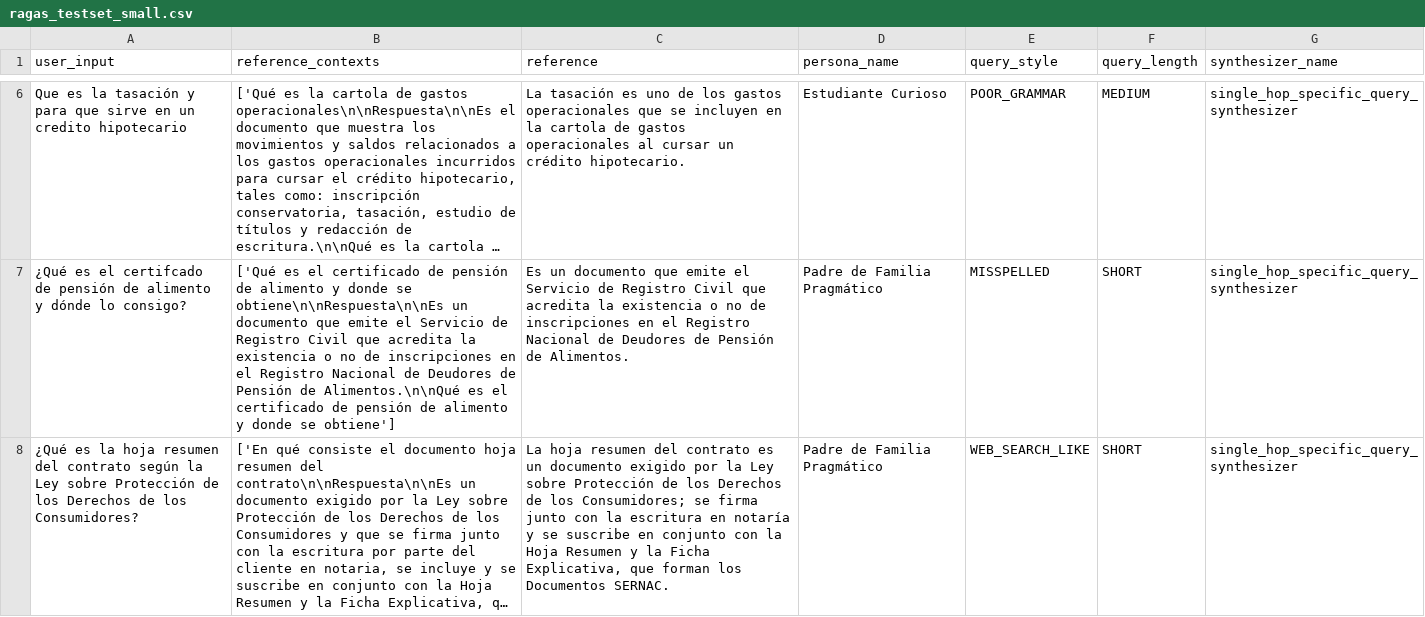
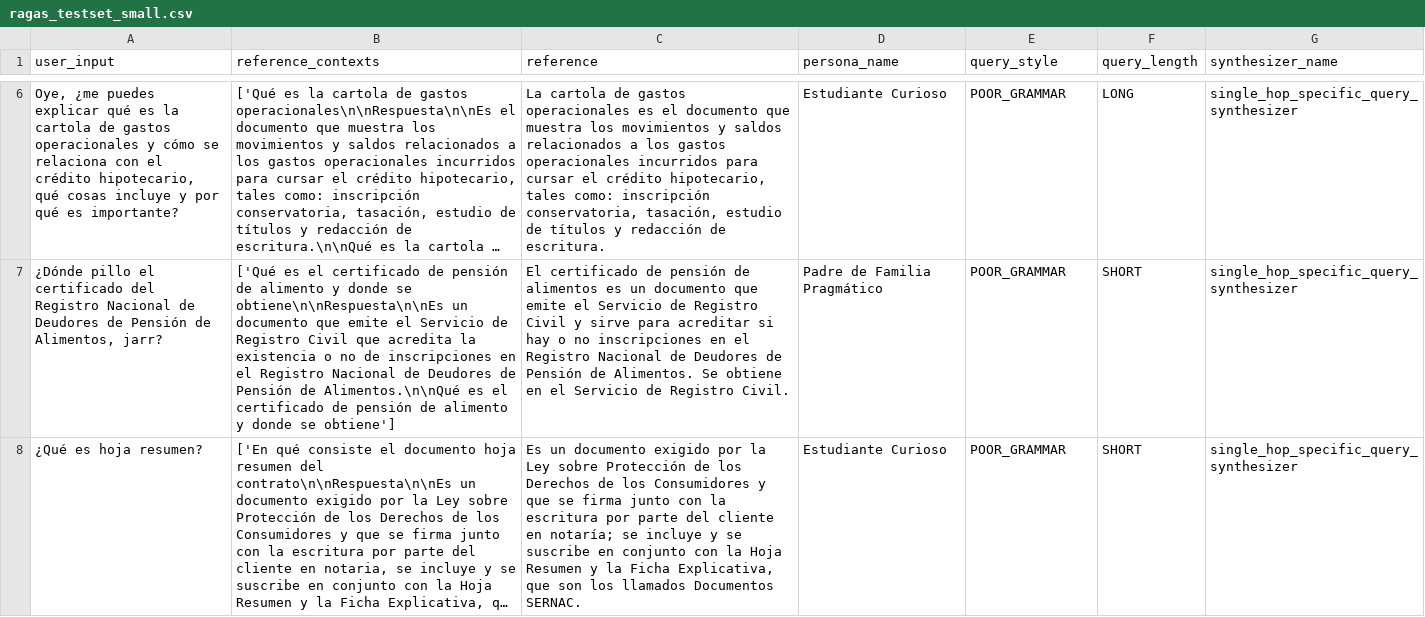
Before and after one commit to Mitsusabur0/aws-testset-generation, a CSV file: ragas_testset_small.csv, drawn as a sheet; only a part is shown, gaps mark what is left out; long unchanged cells end in …; the diff covers the shown part only; the diff names each change by its address in the sheet, - before the commit and + after, or states it on an @@ line.

```diff
--- a/ragas_testset_small.csv
+++ b/ragas_testset_small.csv
-A6 (user_input): Que es la tasación y para que sirve en un credito hipotecario
+A6 (user_input): Oye, ¿me puedes explicar qué es la cartola de gastos operacionales y cómo se relaciona con el crédito hipotecario, qué cosas incluye y por qué es importante?
-C6 (reference): La tasación es uno de los gastos operacionales que se incluyen en la cartola de gastos operacionales al cursar un crédito hipotecario.
+C6 (reference): La cartola de gastos operacionales es el documento que muestra los movimientos y saldos relacionados a los gastos operacionales incurridos para cursar el crédito hipotecario, tales como: inscripción conservatoria, tasación, estudio de títulos y redacción de escritura.
-F6 (query_length): MEDIUM
+F6 (query_length): LONG
-A7 (user_input): ¿Qué es el certifcado de pensión de alimento y dónde lo consigo?
+A7 (user_input): ¿Dónde pillo el certificado del Registro Nacional de Deudores de Pensión de Alimentos, jarr?
-C7 (reference): Es un documento que emite el Servicio de Registro Civil que acredita la existencia o no de inscripciones en el Registro Nacional de Deudores de Pensión de Alimentos.
+C7 (reference): El certificado de pensión de alimentos es un documento que emite el Servicio de Registro Civil y sirve para acreditar si hay o no inscripciones en el Registro Nacional de Deudores de Pensión de Alimentos. Se obtiene en el Servicio de Registro Civil.
-E7 (query_style): MISSPELLED
+E7 (query_style): POOR_GRAMMAR
-A8 (user_input): ¿Qué es la hoja resumen del contrato según la Ley sobre Protección de los Derechos de los Consumidores?
+A8 (user_input): ¿Qué es hoja resumen?
-C8 (reference): La hoja resumen del contrato es un documento exigido por la Ley sobre Protección de los Derechos de los Consumidores; se firma junto con la escritura en notaría y se suscribe en conjunto con la Hoja Resumen y la Ficha Explicativa, que forman los Documentos SERNAC.
+C8 (reference): Es un documento exigido por la Ley sobre Protección de los Derechos de los Consumidores y que se firma junto con la escritura por parte del cliente en notaría; se incluye y se suscribe en conjunto con la Hoja Resumen y la Ficha Explicativa, que son los llamados Documentos SERNAC.
-D8 (persona_name): Padre de Familia Pragmático
+D8 (persona_name): Estudiante Curioso
-E8 (query_style): WEB_SEARCH_LIKE
+E8 (query_style): POOR_GRAMMAR
```
Also changed, not shown: 3 added rows, 3 removed rows and 45 edited cells elsewhere in this file, 10 other files.
